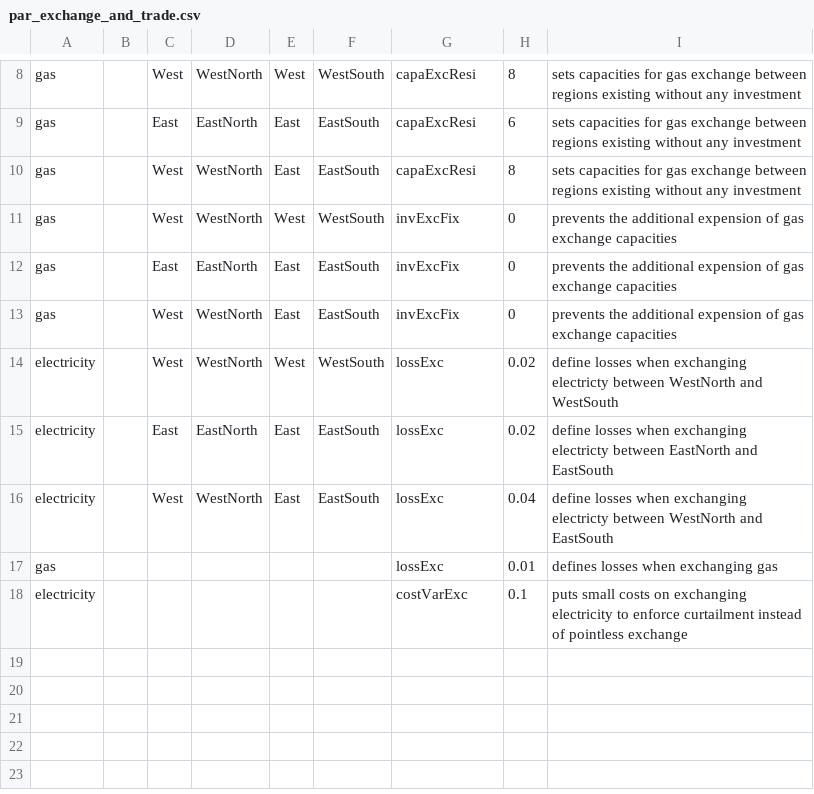
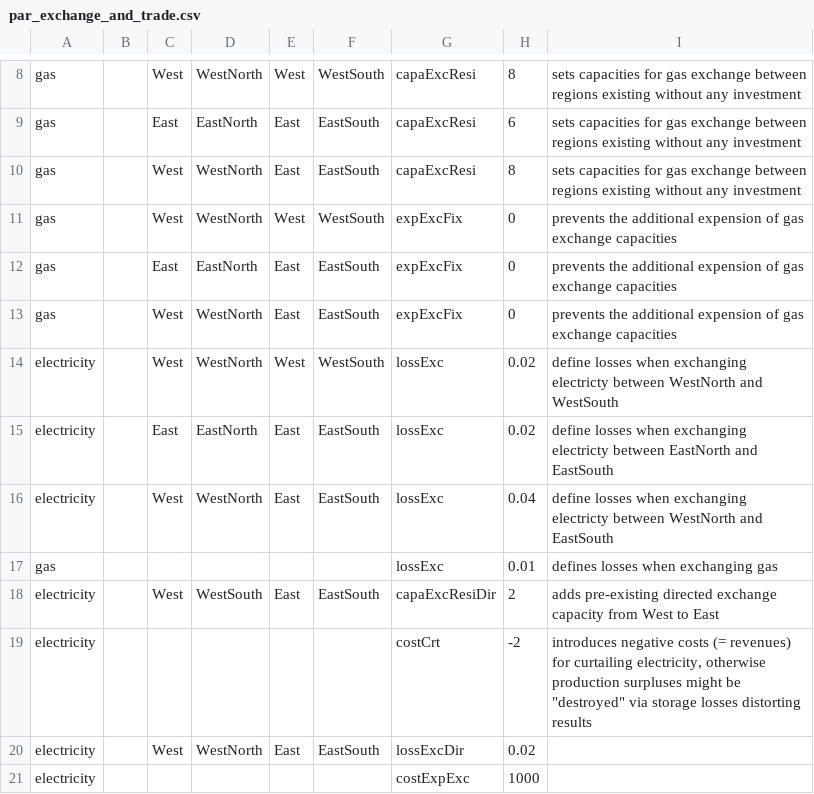
Before and after one commit to leonardgoeke/AnyMOD.jl, a CSV file: examples/demo/par_exchange_and_trade.csv, drawn as a sheet; only a part is shown, gaps mark what is left out.

```diff
--- a/examples/demo/par_exchange_and_trade.csv
+++ b/examples/demo/par_exchange_and_trade.csv
@@ -10,5 +10,5 @@ gas,,East,EastNorth,East,EastSouth,capaExcResi,6,sets capacities for gas exchang
 gas,,West,WestNorth,East,EastSouth,capaExcResi,8,sets capacities for gas exchange between regions existing without any investment
-gas,,West,WestNorth,West,WestSouth,invExcFix,0,prevents the additional expension of gas exchange capacities
-gas,,East,EastNorth,East,EastSouth,invExcFix,0,prevents the additional expension of gas exchange capacities
-gas,,West,WestNorth,East,EastSouth,invExcFix,0,prevents the additional expension of gas exchange capacities
+gas,,West,WestNorth,West,WestSouth,expExcFix,0,prevents the additional expension of gas exchange capacities
+gas,,East,EastNorth,East,EastSouth,expExcFix,0,prevents the additional expension of gas exchange capacities
+gas,,West,WestNorth,East,EastSouth,expExcFix,0,prevents the additional expension of gas exchange capacities
 electricity,,West,WestNorth,West,WestSouth,lossExc,0.02,define losses when exchanging electricty between WestNorth and WestSouth
@@ -17,2 +17,5 @@ electricity,,West,WestNorth,East,EastSouth,lossExc,0.04,define losses when excha
 gas,,,,,,lossExc,0.01,defines losses when exchanging gas
-electricity,,,,,,costVarExc,0.1,puts small costs on exchanging electricity to enforce curtailment instead of pointless exchange
+electricity,,West,WestSouth,East,EastSouth,capaExcResiDir,2,adds pre-existing directed exchange capacity from West to East
+electricity,,,,,,costCrt,-2,"introduces negative costs (= revenues) for curtailing electricity, otherwise production surpluses might be ""destroyed"" via storage losses distorting results "
+electricity,,West,WestNorth,East,EastSouth,lossExcDir,0.02,
+electricity,,,,,,costExpExc,1000,
```
Also changed, not shown: examples/demo/par_emissions.csv, examples/demo/par_techCost.csv, 30 other files.
